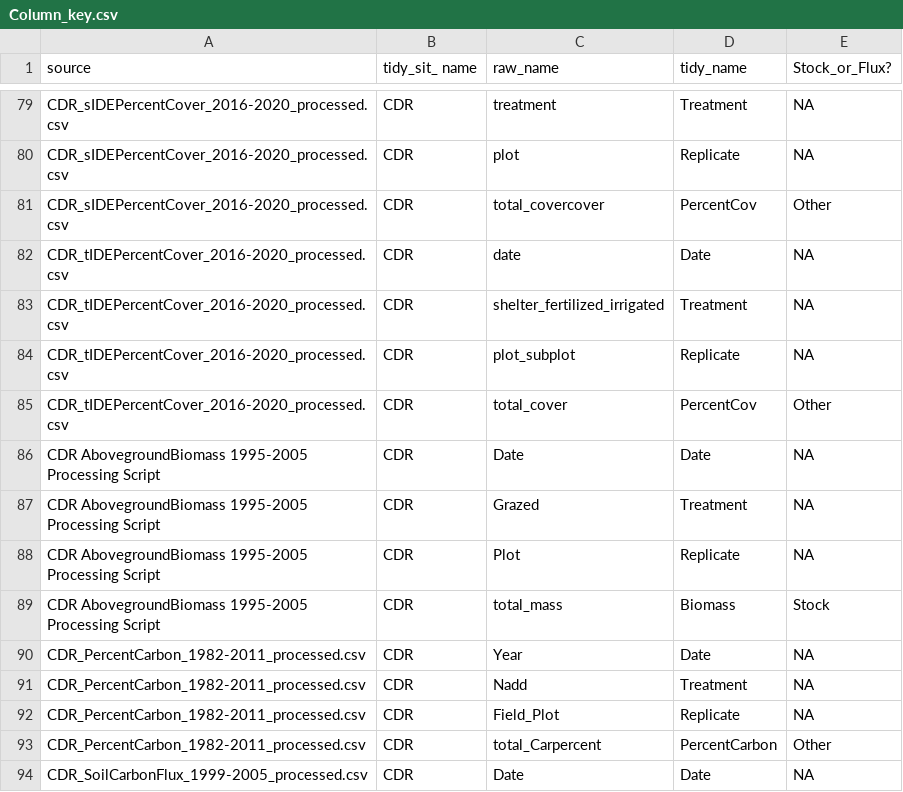
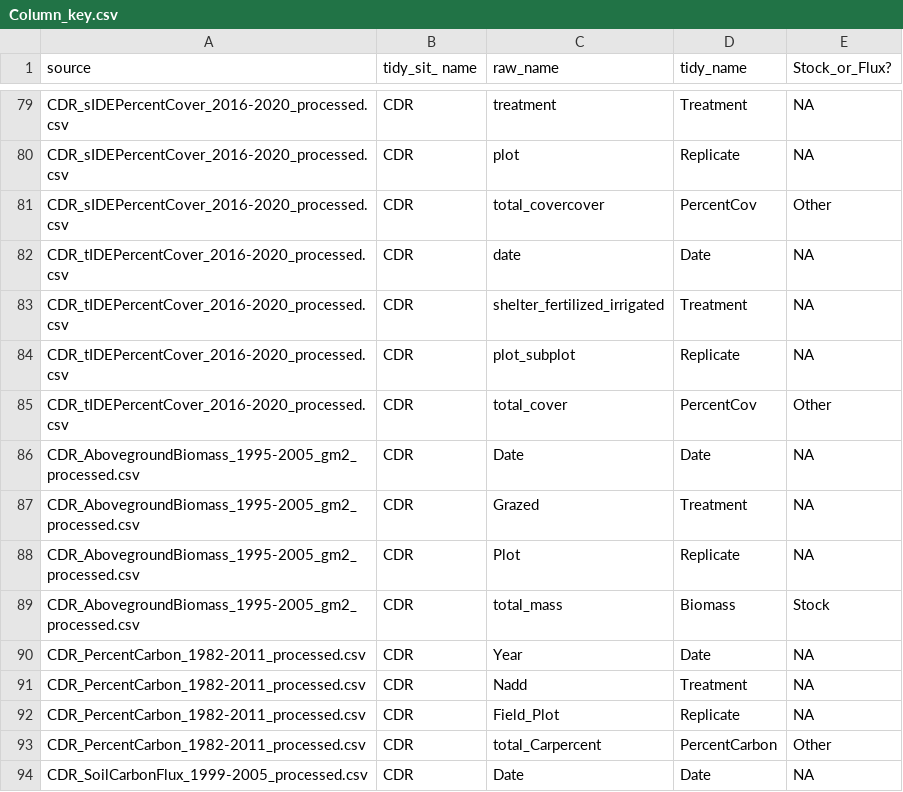
Before and after one commit to lter/ssecr-c-cycling, a CSV file: Harmonizing/Column_key.csv, drawn as a sheet; only a part is shown, gaps mark what is left out.

Commit message:
Correcting mis-typed ready data file name
-CDR aboveground biomass 1995-2005 dataset had a processing script file name instead of the "ready data" file name.
-->corrected this accordingly

```diff
--- a/Harmonizing/Column_key.csv
+++ b/Harmonizing/Column_key.csv
@@ -85,6 +85,6 @@ CDR_tIDEPercentCover_2016-2020_processed.csv,CDR,plot_subplot,Replicate,NA
 CDR_tIDEPercentCover_2016-2020_processed.csv,CDR,total_cover,PercentCov,Other
-CDR AbovegroundBiomass 1995-2005 Processing Script,CDR,Date,Date,NA
-CDR AbovegroundBiomass 1995-2005 Processing Script,CDR,Grazed,Treatment,NA
-CDR AbovegroundBiomass 1995-2005 Processing Script,CDR,Plot,Replicate,NA
-CDR AbovegroundBiomass 1995-2005 Processing Script,CDR,total_mass,Biomass,Stock
+CDR_AbovegroundBiomass_1995-2005_gm2_processed.csv,CDR,Date,Date,NA
+CDR_AbovegroundBiomass_1995-2005_gm2_processed.csv,CDR,Grazed,Treatment,NA
+CDR_AbovegroundBiomass_1995-2005_gm2_processed.csv,CDR,Plot,Replicate,NA
+CDR_AbovegroundBiomass_1995-2005_gm2_processed.csv,CDR,total_mass,Biomass,Stock
 CDR_PercentCarbon_1982-2011_processed.csv,CDR,Year,Date,NA
```
